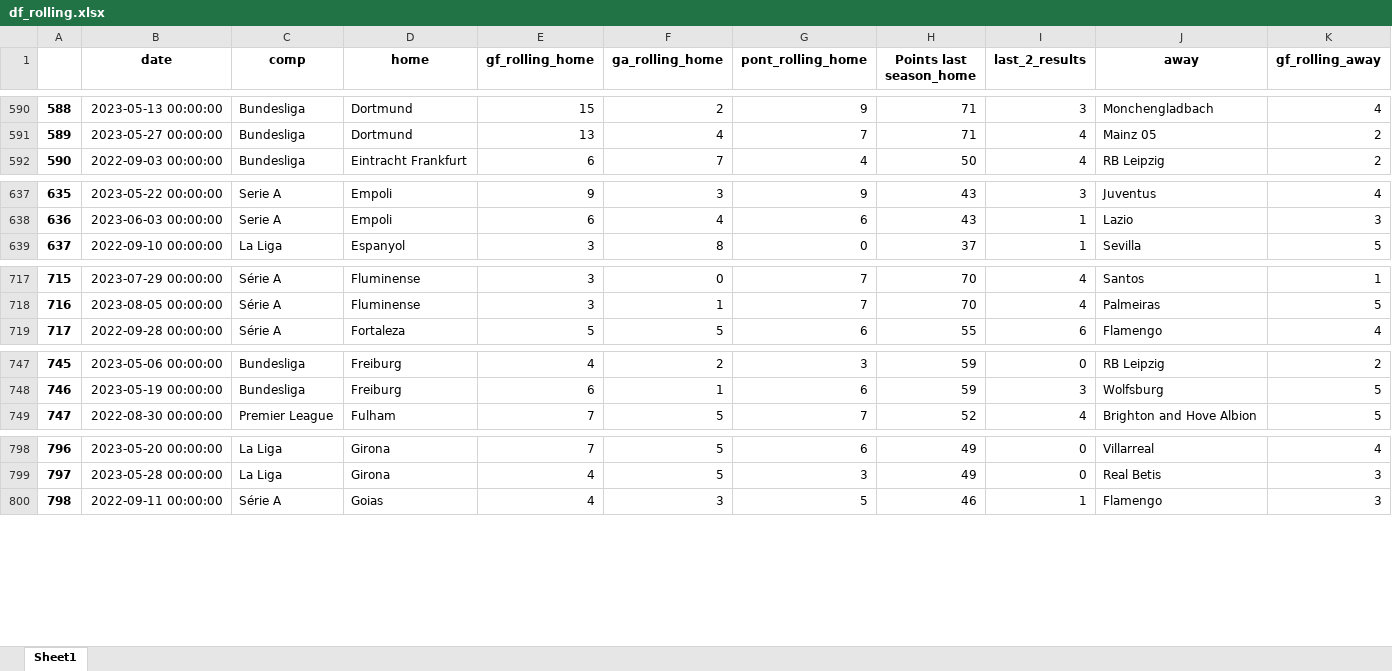
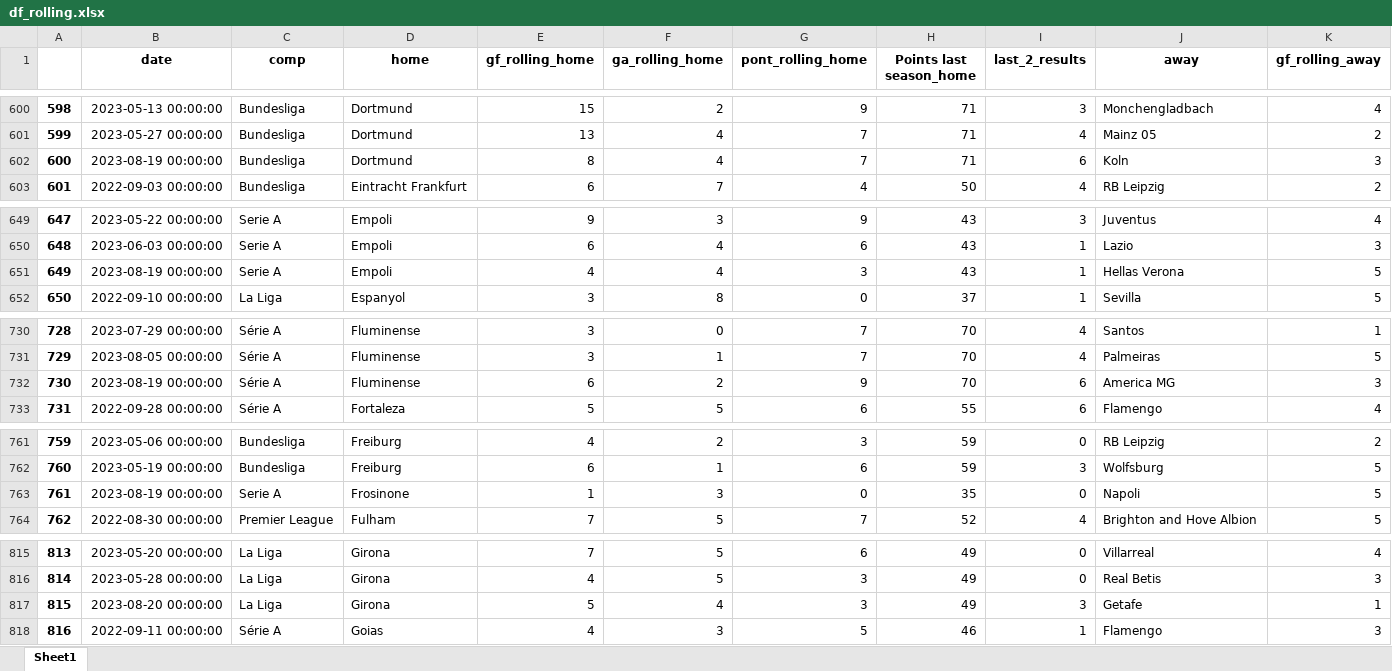
Before and after one commit to alanhassan/soccerprediction, an Excel workbook: df_rolling.xlsx, sheet Sheet1, drawn as a sheet; only a part is shown, gaps mark what is left out; values as stored, in another font and other column widths than the file's, no borders; rows hold the shown columns only; the diff covers the shown part only; the diff names each change by its address in the sheet, - before the commit and + after, or states it on an @@ line.

```diff
--- a/df_rolling.xlsx (sheet Sheet1)
+++ b/df_rolling.xlsx (sheet Sheet1)
@@ column A renumbered between rows 36 and 1985 @@
+row 602: 600 | 2023-08-19 00:00:00 | Bundesliga | Dortmund | 8 | 4 | 7 | 71 | 6 | Koln | 3
+row 651: 649 | 2023-08-19 00:00:00 | Serie A | Empoli | 4 | 4 | 3 | 43 | 1 | Hellas Verona | 5
+row 732: 730 | 2023-08-19 00:00:00 | Série A | Fluminense | 6 | 2 | 9 | 70 | 6 | America MG | 3
+row 763: 761 | 2023-08-19 00:00:00 | Serie A | Frosinone | 1 | 3 | 0 | 35 | 0 | Napoli | 5
+row 817: 815 | 2023-08-20 00:00:00 | La Liga | Girona | 5 | 4 | 3 | 49 | 3 | Getafe | 1
```
Also changed, not shown: 46 added rows elsewhere in this sheet, 1 other file.
